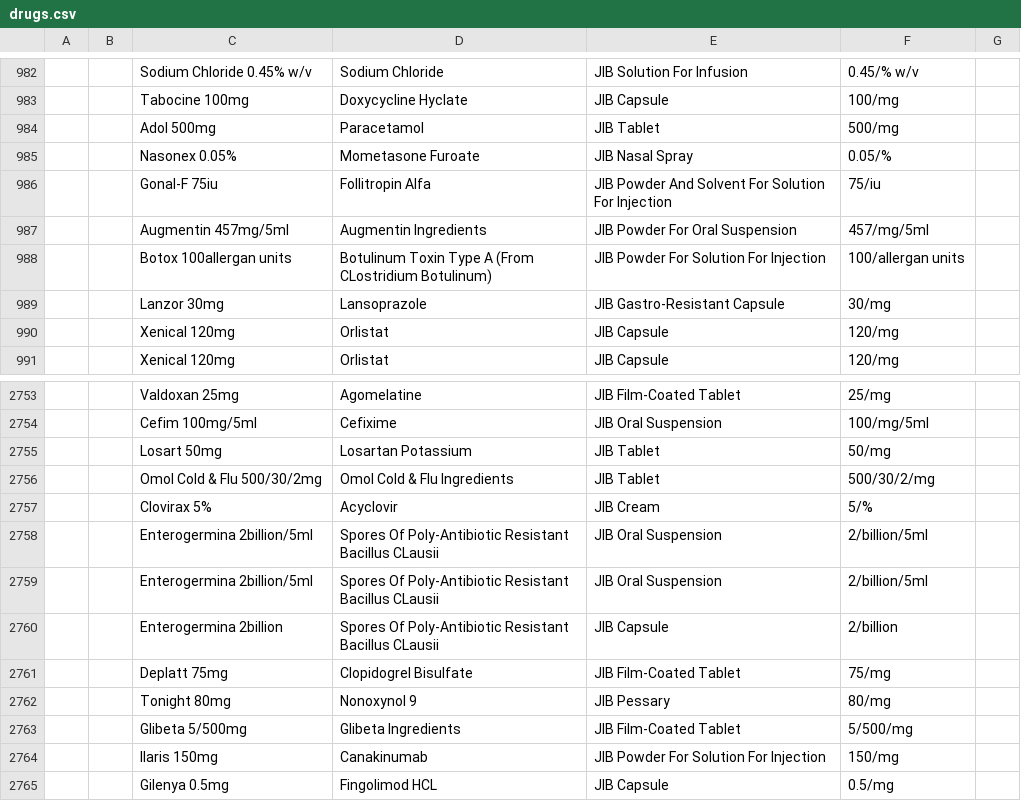
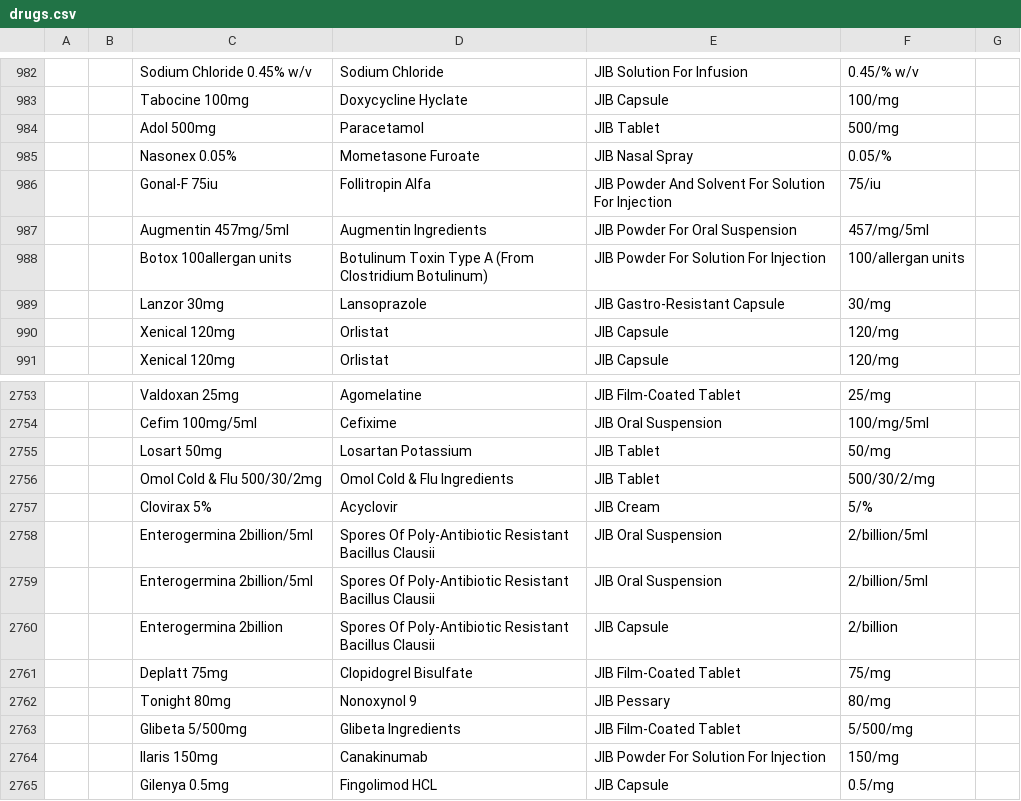
Before and after one commit to mekomsolutions/openmrs-config-jib, a CSV file: configuration/drugs/drugs.csv, drawn as a sheet; only a part is shown, gaps mark what is left out; the diff names each change by its address in the sheet, - before the commit and + after, or states it on an @@ line.

```diff
--- a/configuration/drugs/drugs.csv
+++ b/configuration/drugs/drugs.csv
-D988: …A (From CLostridium Botulinum)
+D988: …A (From Clostridium Botulinum)
-D2758:D2760: …Resistant Bacillus CLausii
+D2758:D2760: …Resistant Bacillus Clausii
```
Also changed, not shown: configuration/concepts/concept_drugs.csv.
